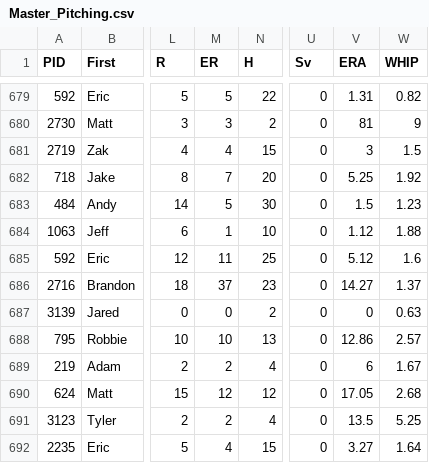
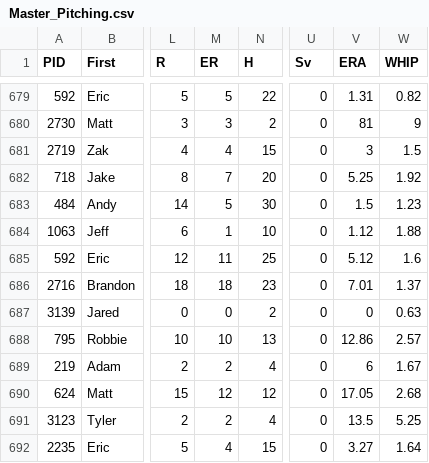
Before and after one commit to haueter19/baseball, a CSV file: Master_Pitching.csv, drawn as a sheet; only a part is shown, gaps mark what is left out; the diff names each change by its address in the sheet, - before the commit and + after, or states it on an @@ line.

Commit message:
Update Master_Pitching.csv

```diff
--- a/Master_Pitching.csv
+++ b/Master_Pitching.csv
-M686 (ER): 37
+M686 (ER): 18
-V686 (ERA): 14.27
+V686 (ERA): 7.01
```
